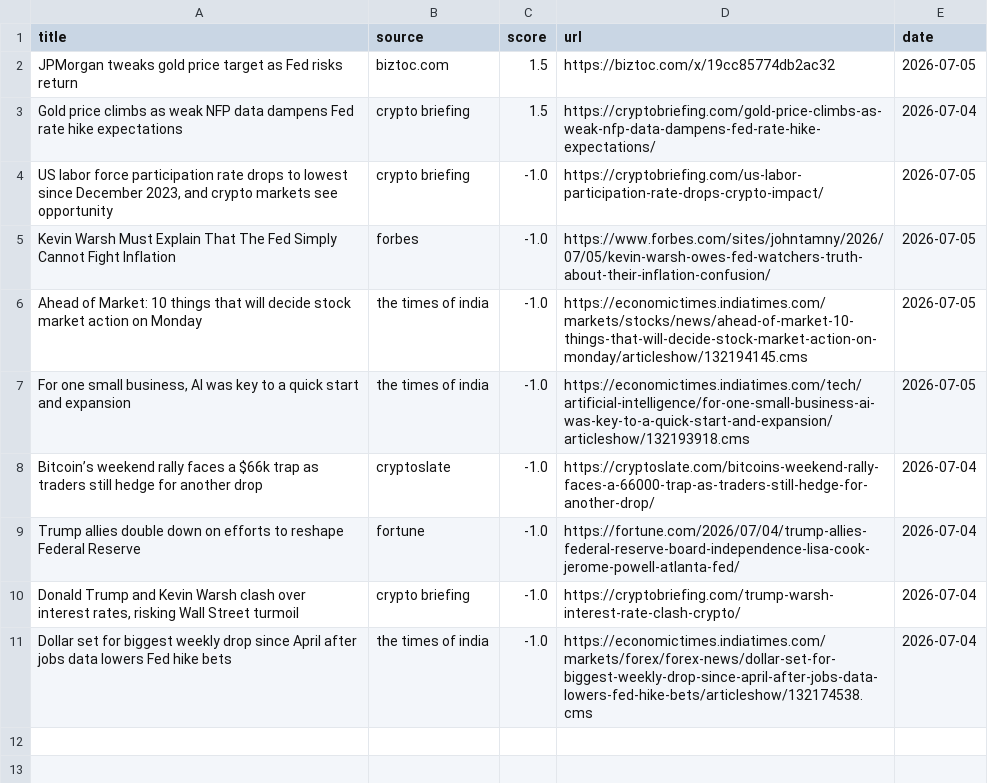
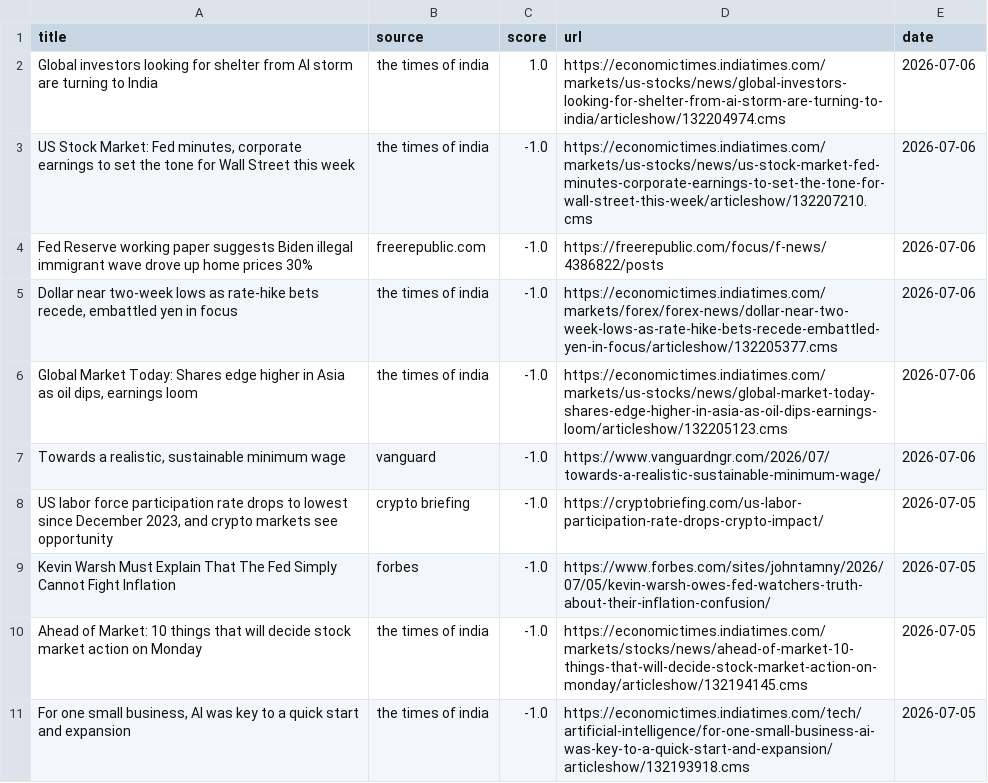
Before and after one commit to Z8Sa/macro-funda, a CSV file: data/top_news.csv, drawn as a sheet; removed rows and columns are numbered as before the commit, all else as after; the diff names each change by its address in the sheet, - before the commit and + after, or states it on an @@ line.

```diff
--- a/data/top_news.csv
+++ b/data/top_news.csv
-row 2: JPMorgan tweaks gold price target as Fed risks return | biztoc.com | 1.5 | https://biztoc.com/x/19cc85774db2ac32 | 2026-07-05
-row 3: Gold price climbs as weak NFP data dampens Fed rate hike expectations | crypto briefing | 1.5 | https://cryptobriefing.com/gold-price-climbs-as-weak-nfp-data-dampens-fed-rate-hike-expectations/ | 2026-07-04
+row 2: Global investors looking for shelter from AI storm are turning to India | the times of india | 1.0 | https://economictimes.indiatimes.com/markets/us-stocks/news/global-investors-looking-for-shelter-from-ai-storm-are-turning-to-india/articleshow/132204974.cms | 2026-07-06
+row 3: US Stock Market: Fed minutes, corporate earnings to set the tone for Wall Street this week | the times of india | -1.0 | https://economictimes.indiatimes.com/markets/us-stocks/news/us-stock-market-fed-minutes-corporate-earnings-to-set-the-tone-for-wall-street-this-week/articleshow/132207210.cms | 2026-07-06
+row 4: Fed Reserve working paper suggests Biden illegal immigrant wave drove up home prices 30% | freerepublic.com | -1.0 | https://freerepublic.com/focus/f-news/4386822/posts | 2026-07-06
+row 5: Dollar near two-week lows as rate-hike bets recede, embattled yen in focus | the times of india | -1.0 | https://economictimes.indiatimes.com/markets/forex/forex-news/dollar-near-two-week-lows-as-rate-hike-bets-recede-embattled-yen-in-focus/articleshow/132205377.cms | 2026-07-06
+row 6: Global Market Today: Shares edge higher in Asia as oil dips, earnings loom | the times of india | -1.0 | https://economictimes.indiatimes.com/markets/us-stocks/news/global-market-today-shares-edge-higher-in-asia-as-oil-dips-earnings-loom/articleshow/132205123.cms | 2026-07-06
+row 7: Towards a realistic, sustainable minimum wage | vanguard | -1.0 | https://www.vanguardngr.com/2026/07/towards-a-realistic-sustainable-minimum-wage/ | 2026-07-06
-row 8: Bitcoin’s weekend rally faces a $66k trap as traders still hedge for another drop | cryptoslate | -1.0 | https://cryptoslate.com/bitcoins-weekend-rally-faces-a-66000-trap-as-traders-still-hedge-for-another-drop/ | 2026-07-04
-row 9: Trump allies double down on efforts to reshape Federal Reserve | fortune | -1.0 | https://fortune.com/2026/07/04/trump-allies-federal-reserve-board-independence-lisa-cook-jerome-powell-atlanta-fed/ | 2026-07-04
-row 10: Donald Trump and Kevin Warsh clash over interest rates, risking Wall Street turmoil | crypto briefing | -1.0 | https://cryptobriefing.com/trump-warsh-interest-rate-clash-crypto/ | 2026-07-04
-row 11: Dollar set for biggest weekly drop since April after jobs data lowers Fed hike bets | the times of india | -1.0 | https://economictimes.indiatimes.com/markets/forex/forex-news/dollar-set-for-biggest-weekly-drop-since-april-after-jobs-data-lowers-fed-hike-bets/articleshow/132174538.cms | 2026-07-04
```
Also changed, not shown: 5 other files.
